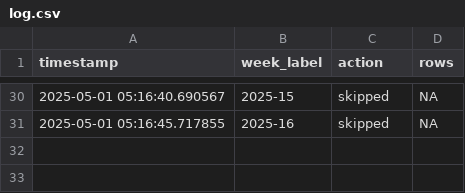
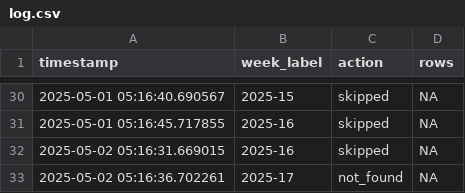
Before and after one commit to ryomakom/infectious_diseases_trends, a CSV file: logs/log.csv, drawn as a sheet; only a part is shown, gaps mark what is left out.

```diff
--- a/logs/log.csv
+++ b/logs/log.csv
@@ -31 +31,3 @@ timestamp,week_label,action,rows
 2025-05-01 05:16:45.717855,2025-16,skipped,NA
+2025-05-02 05:16:31.669015,2025-16,skipped,NA
+2025-05-02 05:16:36.702261,2025-17,not_found,NA
```
